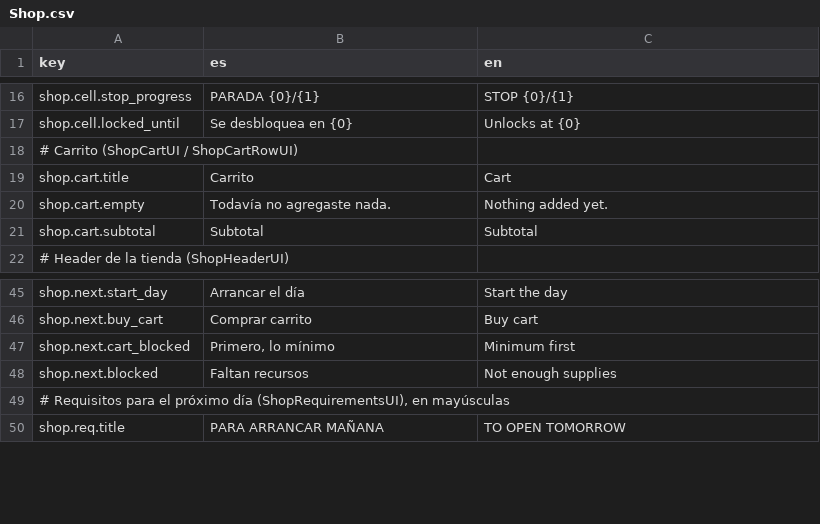
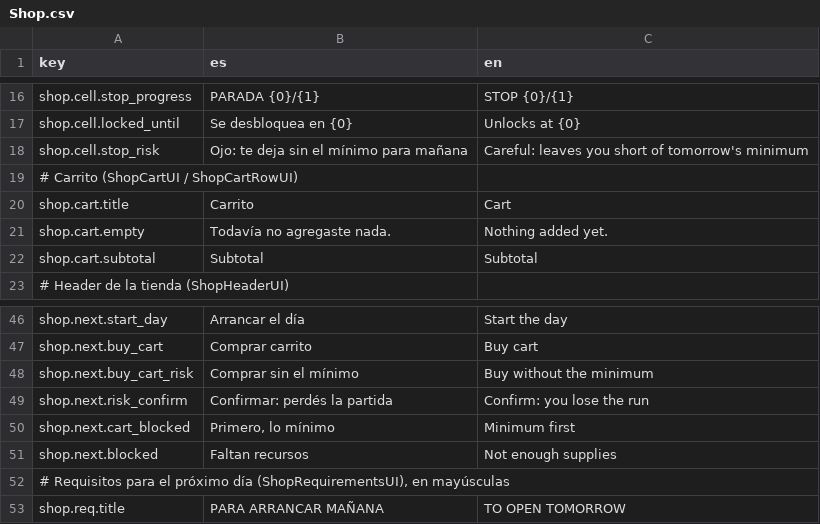
Before and after one commit to SimM20/Project_Parripollo, a CSV file: Assets/Resources/Localization/Shop.csv, drawn as a sheet; only a part is shown, gaps mark what is left out; the diff names each change by its address in the sheet, - before the commit and + after, or states it on an @@ line.

```diff
--- a/Assets/Resources/Localization/Shop.csv
+++ b/Assets/Resources/Localization/Shop.csv
+row 18: shop.cell.stop_risk | Ojo: te deja sin el mínimo para mañana | Careful: leaves you short of tomorrow's minimum
+row 48: shop.next.buy_cart_risk | Comprar sin el mínimo | Buy without the minimum
+row 49: shop.next.risk_confirm | Confirmar: perdés la partida | Confirm: you lose the run
```
Also changed, not shown: 4 other files.
